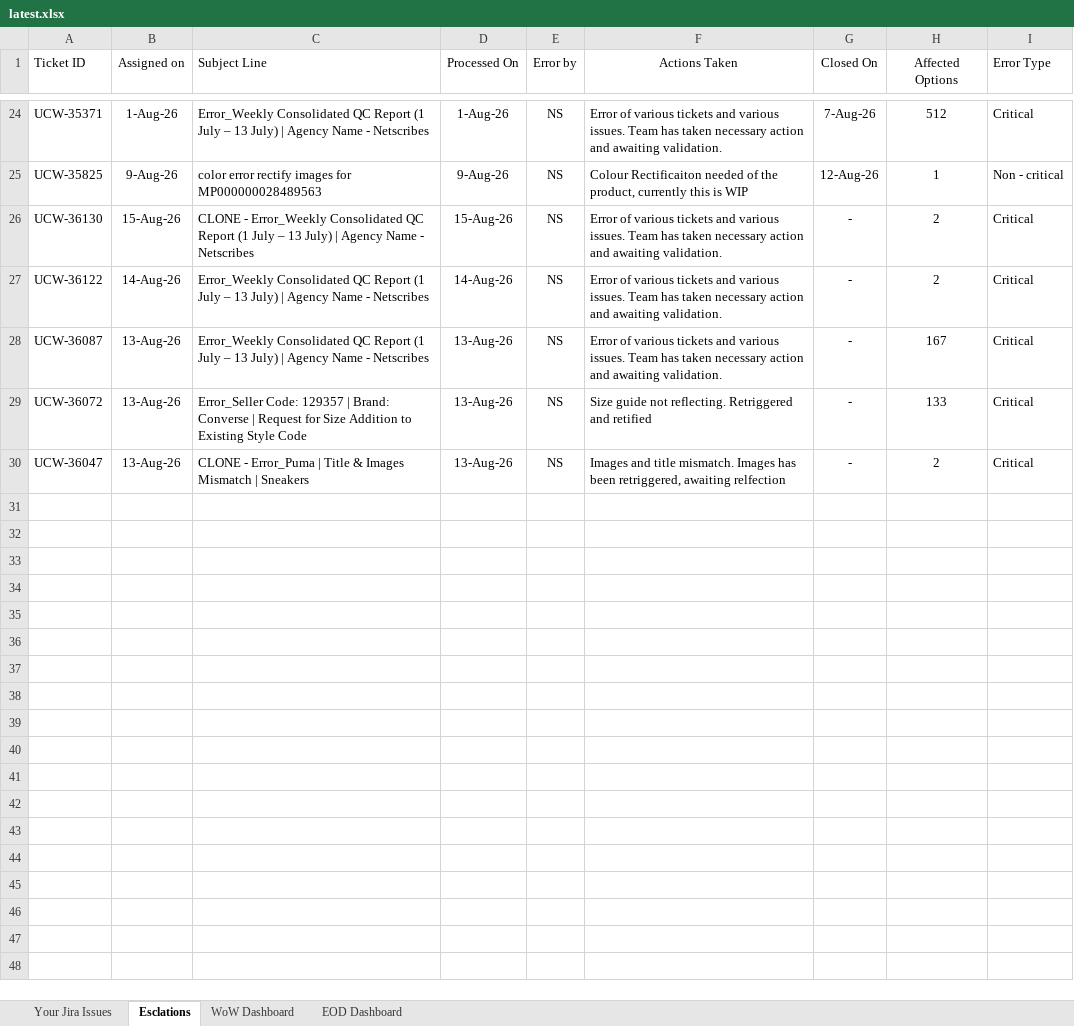
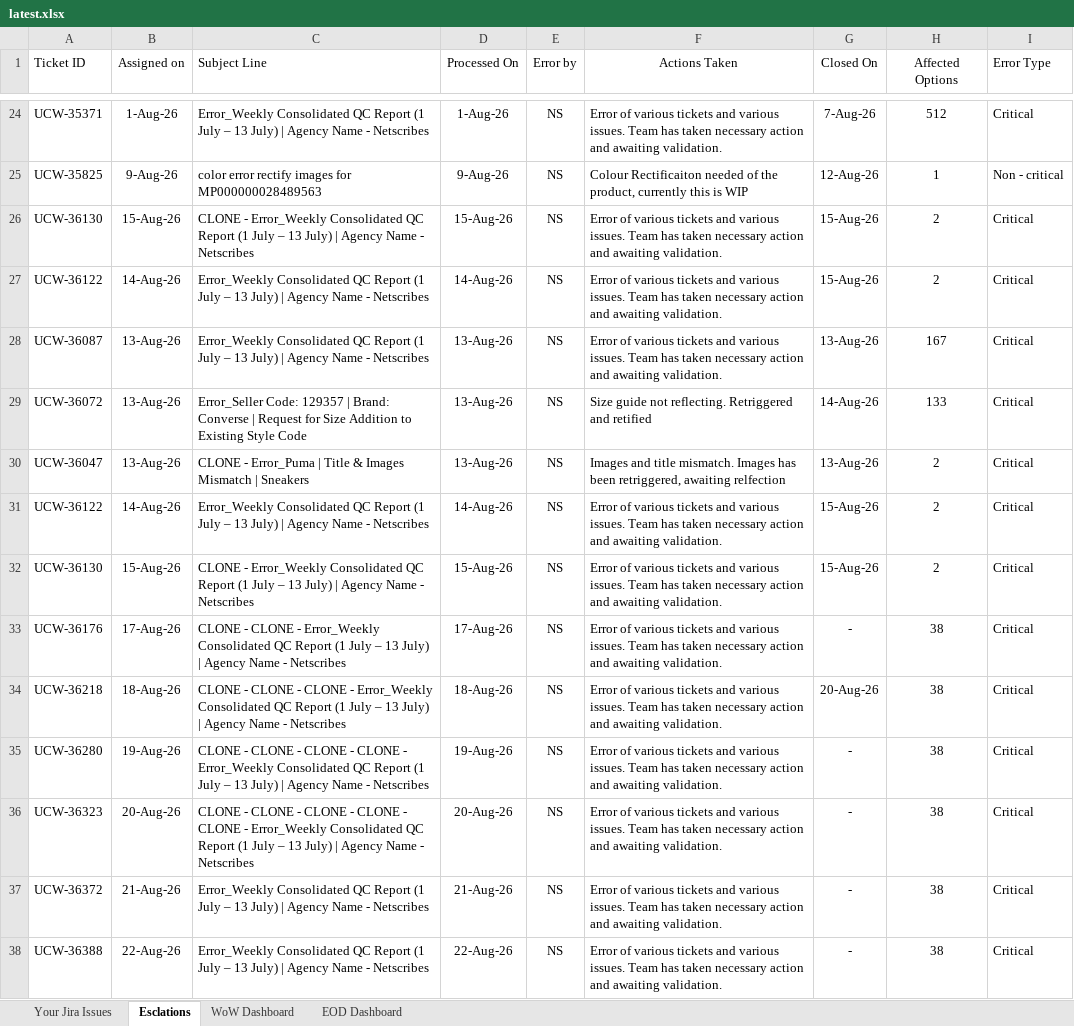
Before and after one commit to ns-adiraghavan/tatacliqdb, an Excel workbook: data/incoming/latest.xlsx, sheet Esclations, drawn as a sheet; only a part is shown, gaps mark what is left out; values as stored, in another font and other column widths than the file's, no borders; the diff names each change by its address in the sheet, - before the commit and + after, or states it on an @@ line.

Commit message:
data refresh: Netscribes-2026 Data.xlsx @ 2026-08-24T05:27:19.226Z

```diff
--- a/data/incoming/latest.xlsx (sheet Esclations)
+++ b/data/incoming/latest.xlsx (sheet Esclations)
-G26:G27 (Closed On): -
+G26:G27 (Closed On): 15-Aug-26
-G28 (Closed On): -
+G28 (Closed On): 13-Aug-26
-G29 (Closed On): -
+G29 (Closed On): 14-Aug-26
-G30 (Closed On): -
+G30 (Closed On): 13-Aug-26
+row 31: UCW-36122 | 14-Aug-26 | Error_Weekly Consolidated QC Report (1 July – 13 July) | Agency Name - Netscribes | 14-Aug-26 | NS | Error of various tickets and various issues. Team has taken necessary action and awaiting validation. | 15-Aug-26 | 2 | Critical
+row 32: UCW-36130 | 15-Aug-26 | CLONE - Error_Weekly Consolidated QC Report (1 July – 13 July) | Agency Name - Netscribes | 15-Aug-26 | NS | Error of various tickets and various issues. Team has taken necessary action and awaiting validation. | 15-Aug-26 | 2 | Critical
+row 33: UCW-36176 | 17-Aug-26 | CLONE - CLONE - Error_Weekly Consolidated QC Report (1 July – 13 July) | Agency Name - Netscribes | 17-Aug-26 | NS | Error of various tickets and various issues. Team has taken necessary action and awaiting validation. | - | 38 | Critical
+row 34: UCW-36218 | 18-Aug-26 | CLONE - CLONE - CLONE - Error_Weekly Consolidated QC Report (1 July – 13 July) | Agency Name - Netscribes | 18-Aug-26 | NS | Error of various tickets and various issues. Team has taken necessary action and awaiting validation. | 20-Aug-26 | 38 | Critical
+row 35: UCW-36280 | 19-Aug-26 | CLONE - CLONE - CLONE - CLONE - Error_Weekly Consolidated QC Report (1 July – 13 July) | Agency Name - Netscribes | 19-Aug-26 | NS | Error of various tickets and various issues. Team has taken necessary action and awaiting validation. | - | 38 | Critical
+row 36: UCW-36323 | 20-Aug-26 | CLONE - CLONE - CLONE - CLONE - CLONE - Error_Weekly Consolidated QC Report (1 July – 13 July) | Agency Name - Netscribes | 20-Aug-26 | NS | Error of various tickets and various issues. Team has taken necessary action and awaiting validation. | - | 38 | Critical
+row 37: UCW-36372 | 21-Aug-26 | Error_Weekly Consolidated QC Report (1 July – 13 July) | Agency Name - Netscribes | 21-Aug-26 | NS | Error of various tickets and various issues. Team has taken necessary action and awaiting validation. | - | 38 | Critical
+row 38: UCW-36388 | 22-Aug-26 | Error_Weekly Consolidated QC Report (1 July – 13 July) | Agency Name - Netscribes | 22-Aug-26 | NS | Error of various tickets and various issues. Team has taken necessary action and awaiting validation. | - | 38 | Critical
```
Also changed, not shown: sheet Your Jira Issues, sheet WoW Dashboard.
